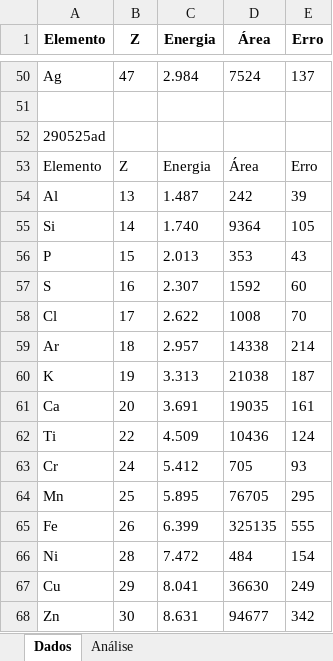
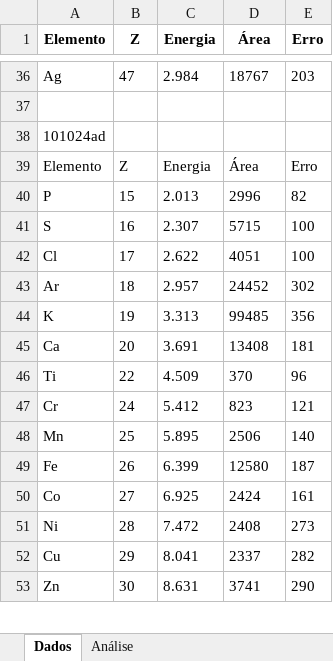
Before and after one commit to inferiorbloom/Teste2, an Excel workbook: tabela-excel/amostras.xlsx, sheet Dados, drawn as a sheet; only a part is shown, gaps mark what is left out; values as stored, in another font and other column widths than the file's, no borders; removed rows and columns are numbered as before the commit, all else as after; the diff covers the shown part only; the diff names each change by its address in the sheet, - before the commit and + after, or states it on an @@ line.

```diff
--- a/tabela-excel/amostras.xlsx (sheet Dados)
+++ b/tabela-excel/amostras.xlsx (sheet Dados)
-D36 (Área): 7524
+D36 (Área): 18767
-E36 (Erro): 137
+E36 (Erro): 203
-A38 (Elemento): 290525ad
+A38 (Elemento): 101024ad
-row 54: Al | 13 | 1.487 | 242 | 39
-row 55: Si | 14 | 1.740 | 9364 | 105
-D40 (Área): 353
+D40 (Área): 2996
-E40 (Erro): 43
+E40 (Erro): 82
-D41 (Área): 1592
+D41 (Área): 5715
-E41 (Erro): 60
+E41 (Erro): 100
-D42 (Área): 1008
+D42 (Área): 4051
-E42 (Erro): 70
+E42 (Erro): 100
-D43 (Área): 14338
+D43 (Área): 24452
-E43 (Erro): 214
+E43 (Erro): 302
-D44 (Área): 21038
+D44 (Área): 99485
-E44 (Erro): 187
+E44 (Erro): 356
-D45 (Área): 19035
+D45 (Área): 13408
-E45 (Erro): 161
+E45 (Erro): 181
-D46 (Área): 10436
+D46 (Área): 370
-E46 (Erro): 124
+E46 (Erro): 96
-D47 (Área): 705
+D47 (Área): 823
-E47 (Erro): 93
+E47 (Erro): 121
-D48 (Área): 76705
+D48 (Área): 2506
-E48 (Erro): 295
+E48 (Erro): 140
-D49 (Área): 325135
+D49 (Área): 12580
-E49 (Erro): 555
+E49 (Erro): 187
+row 50: Co | 27 | 6.925 | 2424 | 161
-D51 (Área): 484
+D51 (Área): 2408
-E51 (Erro): 154
+E51 (Erro): 273
-D52 (Área): 36630
+D52 (Área): 2337
-E52 (Erro): 249
+E52 (Erro): 282
-D53 (Área): 94677
+D53 (Área): 3741
-E53 (Erro): 342
+E53 (Erro): 290
```
Also changed, not shown: 2 added rows, 345 removed rows and 87 edited cells elsewhere in this sheet, sheet Análise, 1 other file.
